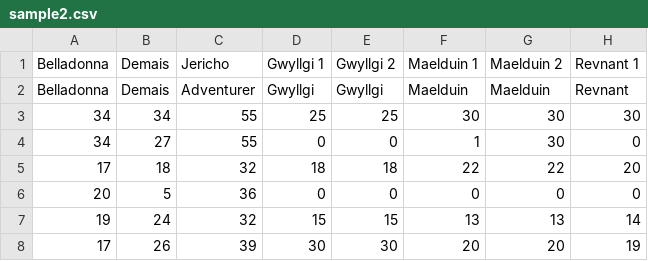
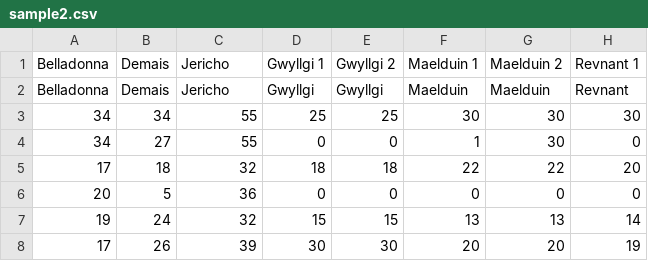
Before and after one commit to NovikovPrinciple/RE, a CSV file: static/sample2.csv, drawn as a sheet; only a part is shown; the diff names each change by its address in the sheet, - before the commit and + after, or states it on an @@ line.

```diff
--- a/static/sample2.csv
+++ b/static/sample2.csv
-C2 (Jericho): Adventurer
+C2 (Jericho): Jericho
```
Also changed, not shown: static/sample.csv, 5 other files.
